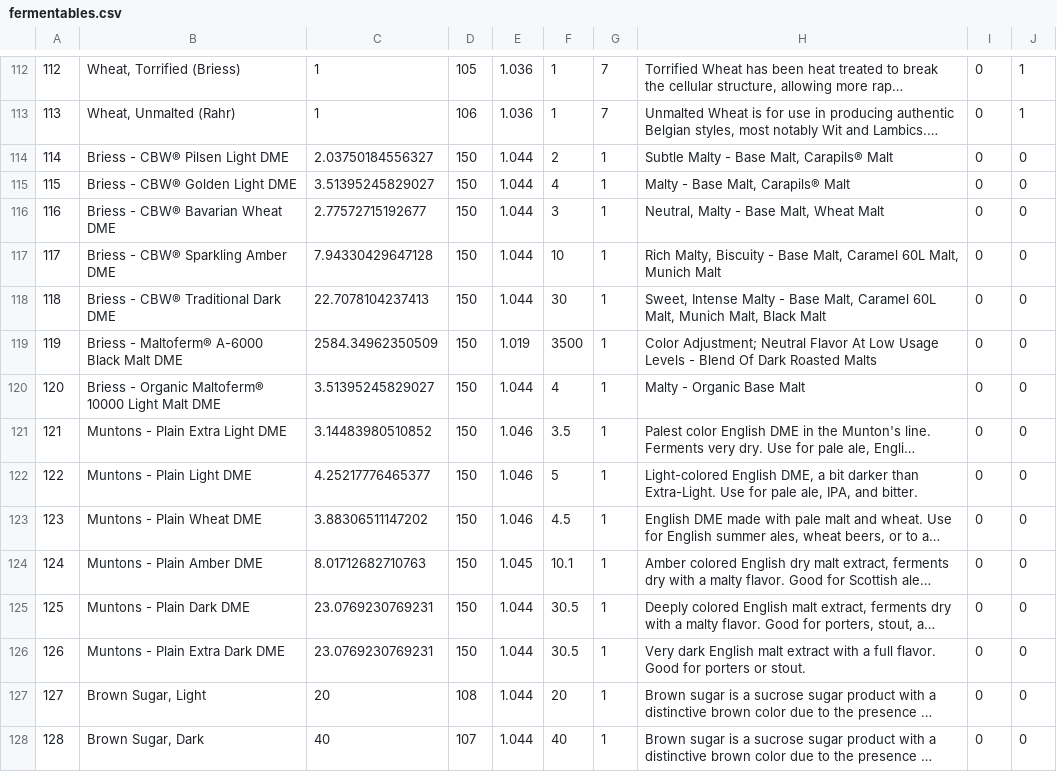
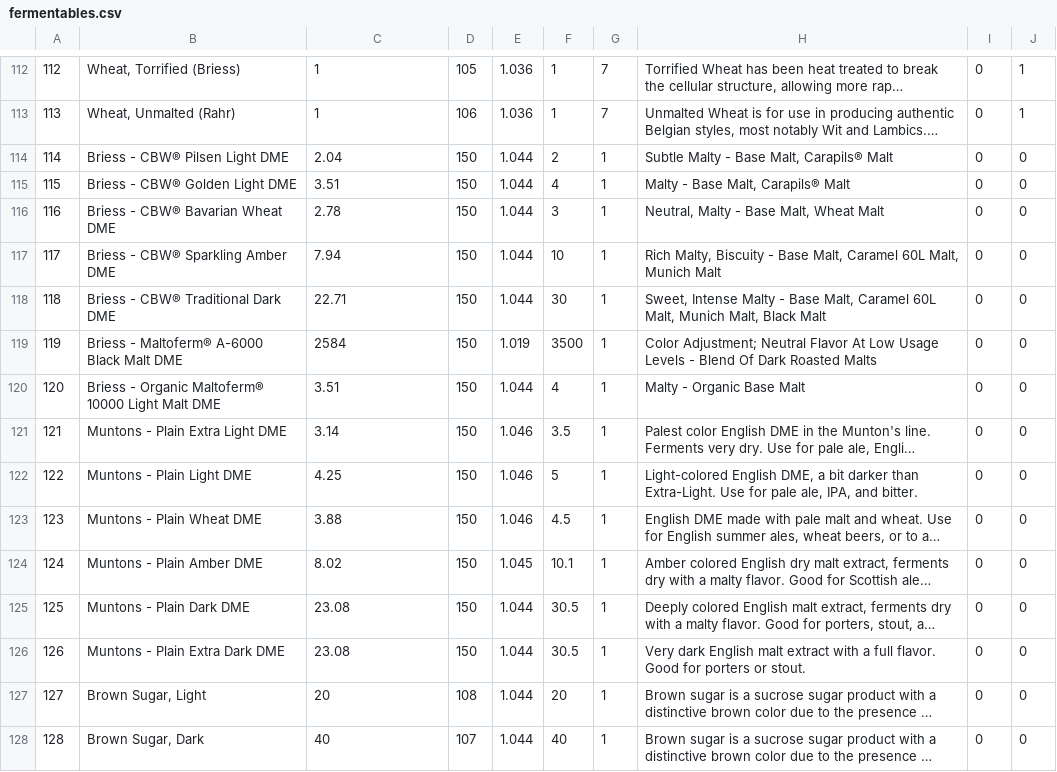
Before and after one commit to bbearce/thegratefulbrauer, a CSV file: static/database_csvs/fermentables.csv, drawn as a sheet; only a part is shown, gaps mark what is left out; long unchanged cells end in …; the diff names each change by its address in the sheet, - before the commit and + after, or states it on an @@ line.

```diff
--- a/static/database_csvs/fermentables.csv
+++ b/static/database_csvs/fermentables.csv
-C114: 2.03750184556327
+C114: 2.04
-C115: 3.51395245829027
+C115: 3.51
-C116: 2.77572715192677
+C116: 2.78
-C117: 7.94330429647128
+C117: 7.94
-C118: 22.7078104237413
+C118: 22.71
-C119: 2584.34962350509
+C119: 2584
-C120: 3.51395245829027
+C120: 3.51
-C121: 3.14483980510852
+C121: 3.14
-C122: 4.25217776465377
+C122: 4.25
-C123: 3.88306511147202
+C123: 3.88
-C124: 8.01712682710763
+C124: 8.02
-C125:C126: 23.0769230769231
+C125:C126: 23.08
```
Also changed, not shown: 1 other file.
